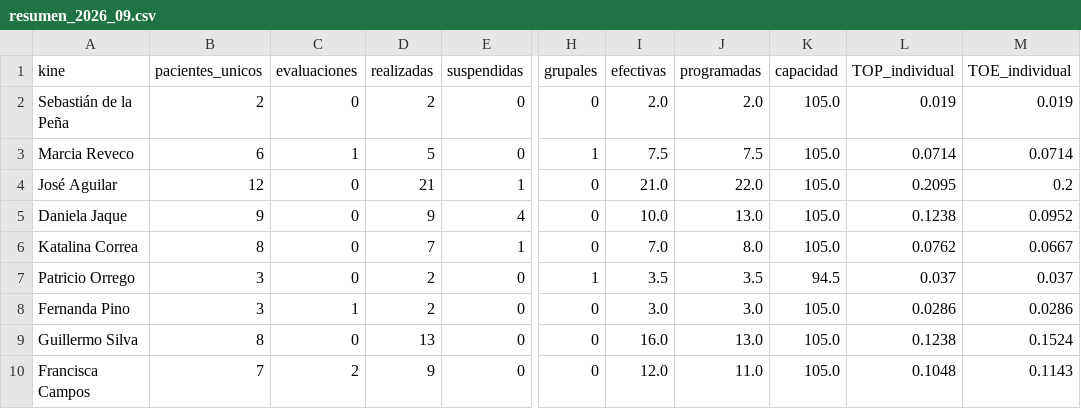
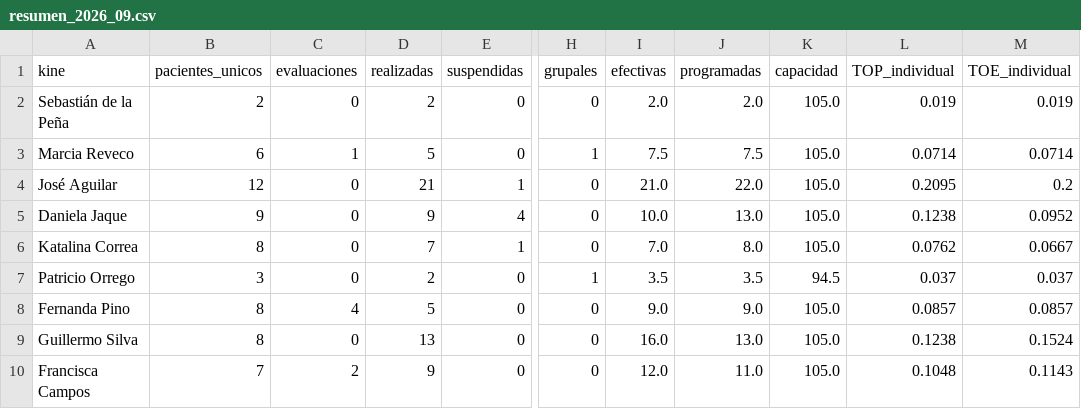
Before and after one commit to SebaNazar/termometro-kinexperience, a CSV file: docs/resumen_2026_09.csv, drawn as a sheet; only a part is shown, gaps mark what is left out; the diff names each change by its address in the sheet, - before the commit and + after, or states it on an @@ line.

```diff
--- a/docs/resumen_2026_09.csv
+++ b/docs/resumen_2026_09.csv
-B8 (pacientes_unicos): 3
+B8 (pacientes_unicos): 8
-C8 (evaluaciones): 1
+C8 (evaluaciones): 4
-D8 (realizadas): 2
+D8 (realizadas): 5
-I8 (efectivas): 3.0
+I8 (efectivas): 9.0
-J8 (programadas): 3.0
+J8 (programadas): 9.0
-L8 (TOP_individual): 0.0286
+L8 (TOP_individual): 0.0857
-M8 (TOE_individual): 0.0286
+M8 (TOE_individual): 0.0857
```
Also changed, not shown: 3 other files.
